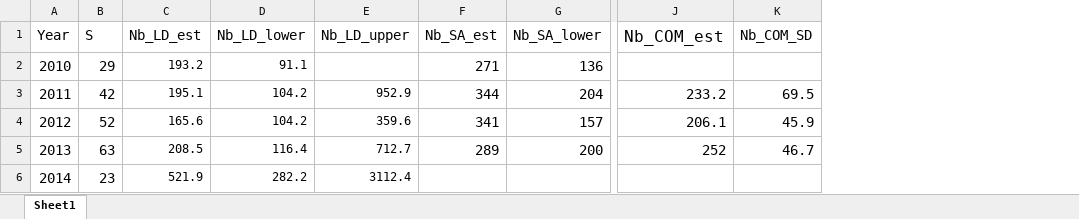
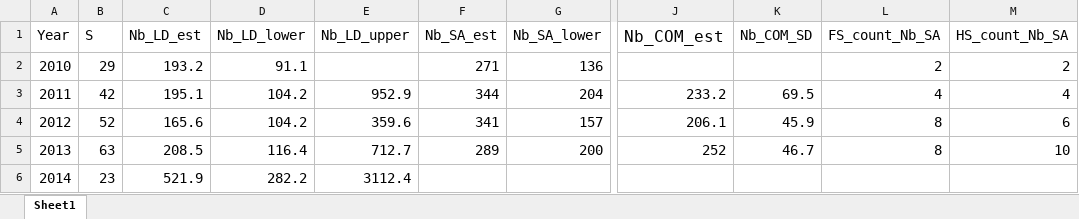
Before and after one commit to dani-davenport/White-Shark-Breeders, an Excel workbook: Original Project Files/Results/Original_Results.xlsx, sheet Sheet1, drawn as a sheet; only a part is shown, gaps mark what is left out; values as stored, in another font and other column widths than the file's, no borders; the diff names each change by its address in the sheet, - before the commit and + after, or states it on an @@ line.

Commit message:
old sib counts

```diff
--- a/Original Project Files/Results/Original_Results.xlsx (sheet Sheet1)
+++ b/Original Project Files/Results/Original_Results.xlsx (sheet Sheet1)
+column L (FS_count_Nb_SA), rows 2-5: 2 | 4 | 8 | 8
+column M (HS_count_Nb_SA), rows 2-5: 2 | 4 | 6 | 10
@@ C2:D2 text size: larger @@
@@ C3:E6 text size: larger @@
```
